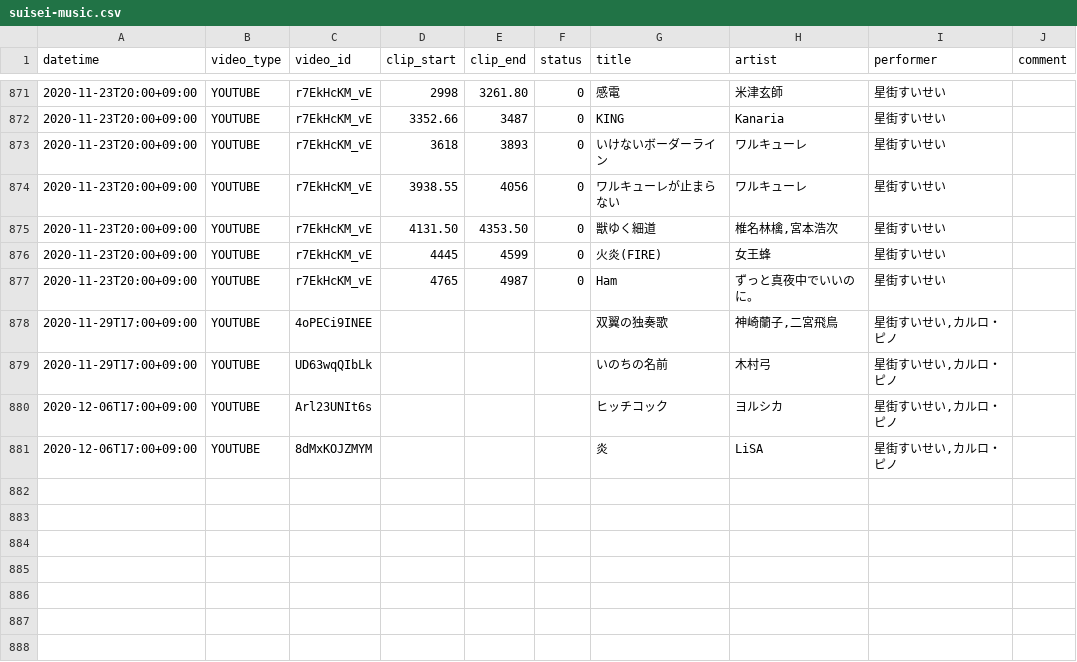
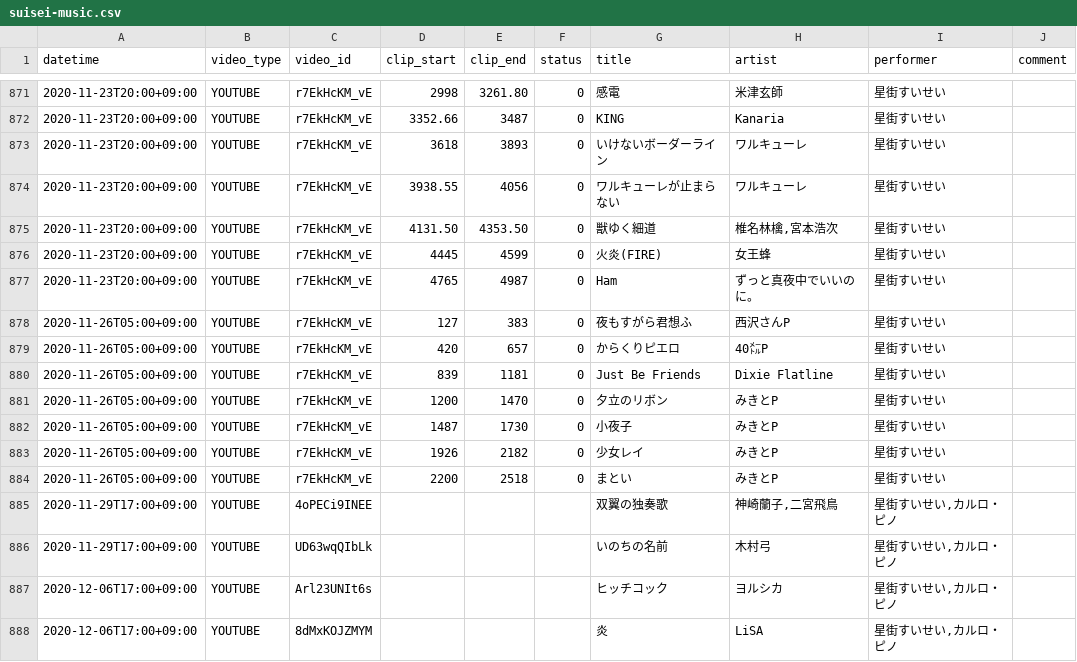
Before and after one commit to suisei-cn/suisei-music, a CSV file: suisei-music.csv, drawn as a sheet; only a part is shown, gaps mark what is left out.

Commit message:
Update 2020-11-26

```diff
--- a/suisei-music.csv
+++ b/suisei-music.csv
@@ -877,2 +877,9 @@ datetime,video_type,video_id,clip_start,clip_end,status,title,artist,performer,c
 2020-11-23T20:00+09:00,YOUTUBE,r7EkHcKM_vE,4765,4987,0,Ham,ずっと真夜中でいいのに。,星街すいせい,
+2020-11-26T05:00+09:00,YOUTUBE,r7EkHcKM_vE,127,383,0,夜もすがら君想ふ,西沢さんP,星街すいせい,
+2020-11-26T05:00+09:00,YOUTUBE,r7EkHcKM_vE,420,657,0,からくりピエロ,40㍍P,星街すいせい,
+2020-11-26T05:00+09:00,YOUTUBE,r7EkHcKM_vE,839,1181,0,Just Be Friends,Dixie Flatline,星街すいせい,
+2020-11-26T05:00+09:00,YOUTUBE,r7EkHcKM_vE,1200,1470,0,夕立のリボン,みきとP,星街すいせい,
+2020-11-26T05:00+09:00,YOUTUBE,r7EkHcKM_vE,1487,1730,0,小夜子,みきとP,星街すいせい,
+2020-11-26T05:00+09:00,YOUTUBE,r7EkHcKM_vE,1926,2182,0,少女レイ,みきとP,星街すいせい,
+2020-11-26T05:00+09:00,YOUTUBE,r7EkHcKM_vE,2200,2518,0,まとい,みきとP,星街すいせい,
 2020-11-29T17:00+09:00,YOUTUBE,4oPECi9INEE,,,,双翼の独奏歌,"神崎蘭子,二宮飛鳥","星街すいせい,カルロ・ピノ",
```
